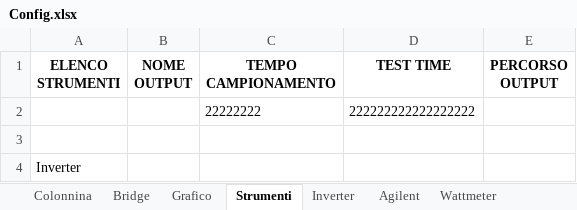
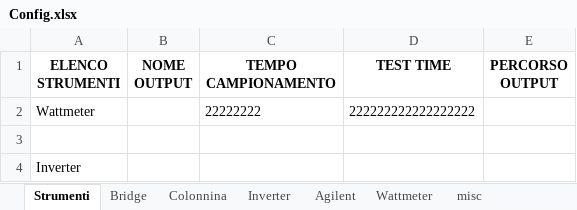
Before and after one commit to LorenzoAita/AITA---Alternative-Interactive-Testing-Analyzer, an Excel workbook: Config/Config.xlsx, sheet Strumenti, drawn as a sheet; values as stored, in another font and other column widths than the file's, no borders; the diff names each change by its address in the sheet, - before the commit and + after, or states it on an @@ line.

```diff
--- a/Config/Config.xlsx (sheet Strumenti)
+++ b/Config/Config.xlsx (sheet Strumenti)
-sheet tab: Grafico
@@ sheet tab order changed: Strumenti | Bridge | Colonnina | Inverter | Agilent | Wattmeter | misc @@
-A2 (ELENCO STRUMENTI): (empty)
+A2 (ELENCO STRUMENTI): Wattmeter
```
Also changed, not shown: sheet Agilent, sheet Wattmeter, sheet Inverter, sheet Colonnina, sheet misc, other sheet tabs, 1 other file.
